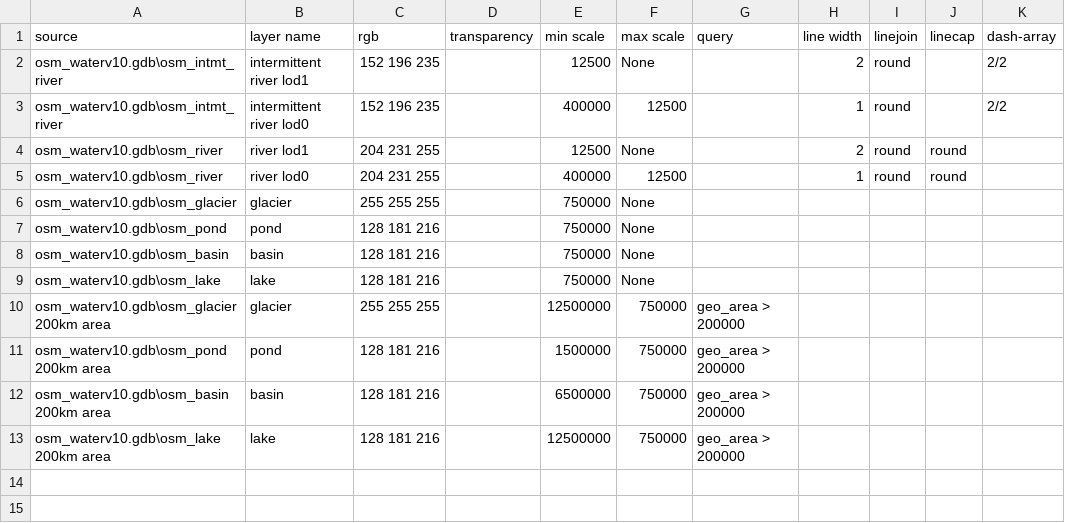
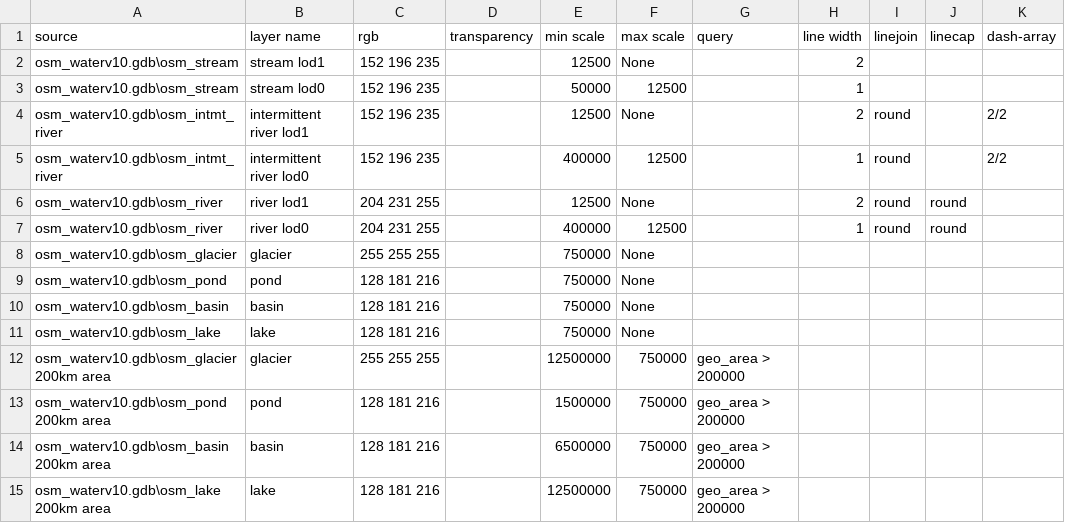
Before and after one commit to BerryDaniel/georemedy-osm-arcgis, a CSV file: styles/water-details.csv, drawn as a sheet.

```diff
--- a/styles/water-details.csv
+++ b/styles/water-details.csv
@@ -1,2 +1,4 @@
 source, layer name, rgb, transparency, min scale, max scale, query, line width, linejoin, linecap, dash-array
+osm_waterv10.gdb\osm_stream,stream lod1,152 196 235,,12500,None,,2,,,
+osm_waterv10.gdb\osm_stream,stream lod0,152 196 235,,50000,12500,,1,,,
 osm_waterv10.gdb\osm_intmt_river,intermittent river lod1,152 196 235,,12500,None,,2,round,,2/2
```
